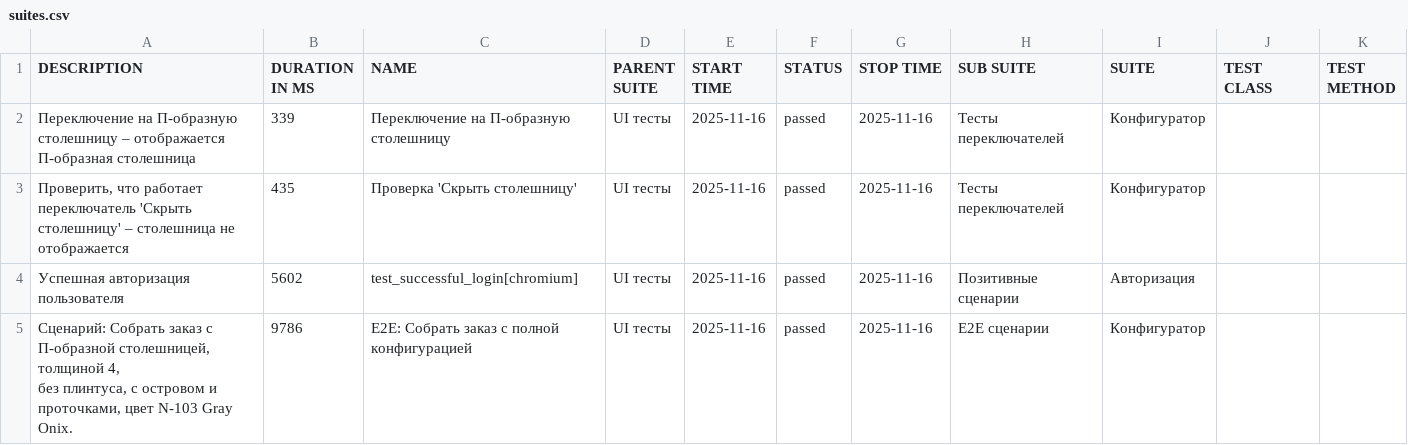
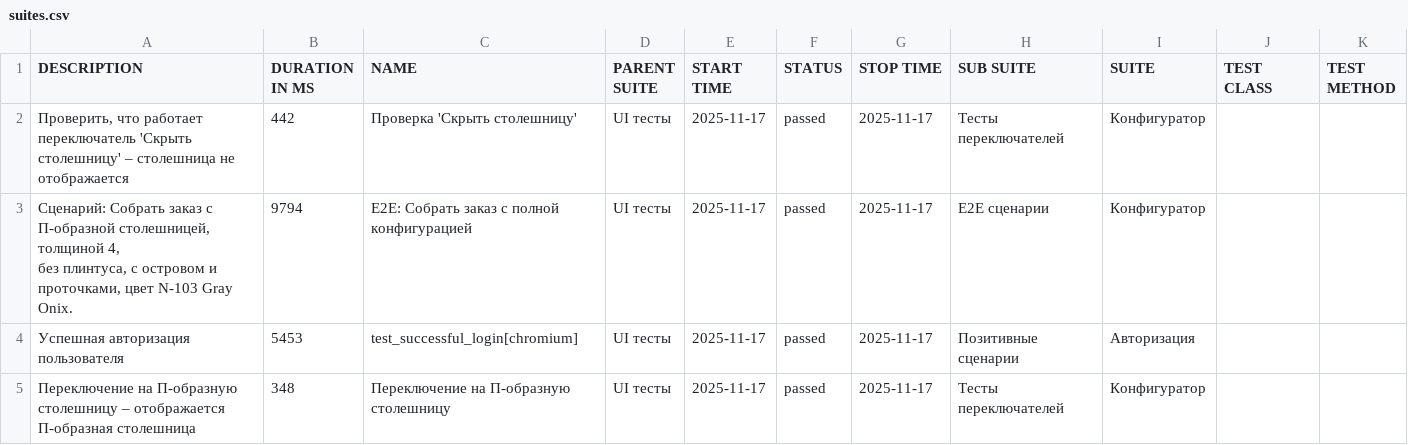
Before and after one commit to Deslowter/Playwright_python_inzhenerka, a CSV file: data/suites.csv, drawn as a sheet.

```diff
--- a/data/suites.csv
+++ b/data/suites.csv
@@ -1,8 +1,8 @@
 "DESCRIPTION","DURATION IN MS","NAME","PARENT SUITE","START TIME","STATUS","STOP TIME","SUB SUITE","SUITE","TEST CLASS","TEST METHOD"
-"Переключение на П-образную столешницу – отображается П-образная столешница","339","Переключение на П-образную столешницу","UI тесты","2025-11-16","passed","2025-11-16","Тесты переключателей","Конфигуратор","",""
-"Проверить, что работает переключатель 'Скрыть столешницу' – столешница не отображается","435","Проверка 'Скрыть столешницу'","UI тесты","2025-11-16","passed","2025-11-16","Тесты переключателей","Конфигуратор","",""
-"Успешная авторизация пользователя","5602","test_successful_login[chromium]","UI тесты","2025-11-16","passed","2025-11-16","Позитивные сценарии","Авторизация","",""
-"
-        Сценарий: Собрать заказ с П-образной столешницей, толщиной 4,
-        без плинтуса, с островом и проточками, цвет N-103 Gray Onix.
-        ","9786","E2E: Собрать заказ с полной конфигурацией","UI тесты","2025-11-16","passed","2025-11-16","E2E сценарии","Конфигуратор","",""
+"Проверить, что работает переключатель 'Скрыть столешницу' – столешница не отображается","442","Проверка 'Скрыть столешницу'","UI тесты","2025-11-17","passed","2025-11-17","Тесты переключателей","Конфигуратор","",""
+"
+        Сценарий: Собрать заказ с П-образной столешницей, толщиной 4,
+        без плинтуса, с островом и проточками, цвет N-103 Gray Onix.
+        ","9794","E2E: Собрать заказ с полной конфигурацией","UI тесты","2025-11-17","passed","2025-11-17","E2E сценарии","Конфигуратор","",""
+"Успешная авторизация пользователя","5453","test_successful_login[chromium]","UI тесты","2025-11-17","passed","2025-11-17","Позитивные сценарии","Авторизация","",""
+"Переключение на П-образную столешницу – отображается П-образная столешница","348","Переключение на П-образную столешницу","UI тесты","2025-11-17","passed","2025-11-17","Тесты переключателей","Конфигуратор","",""
```
Also changed, not shown: data/behaviors.csv, 50 other files.
